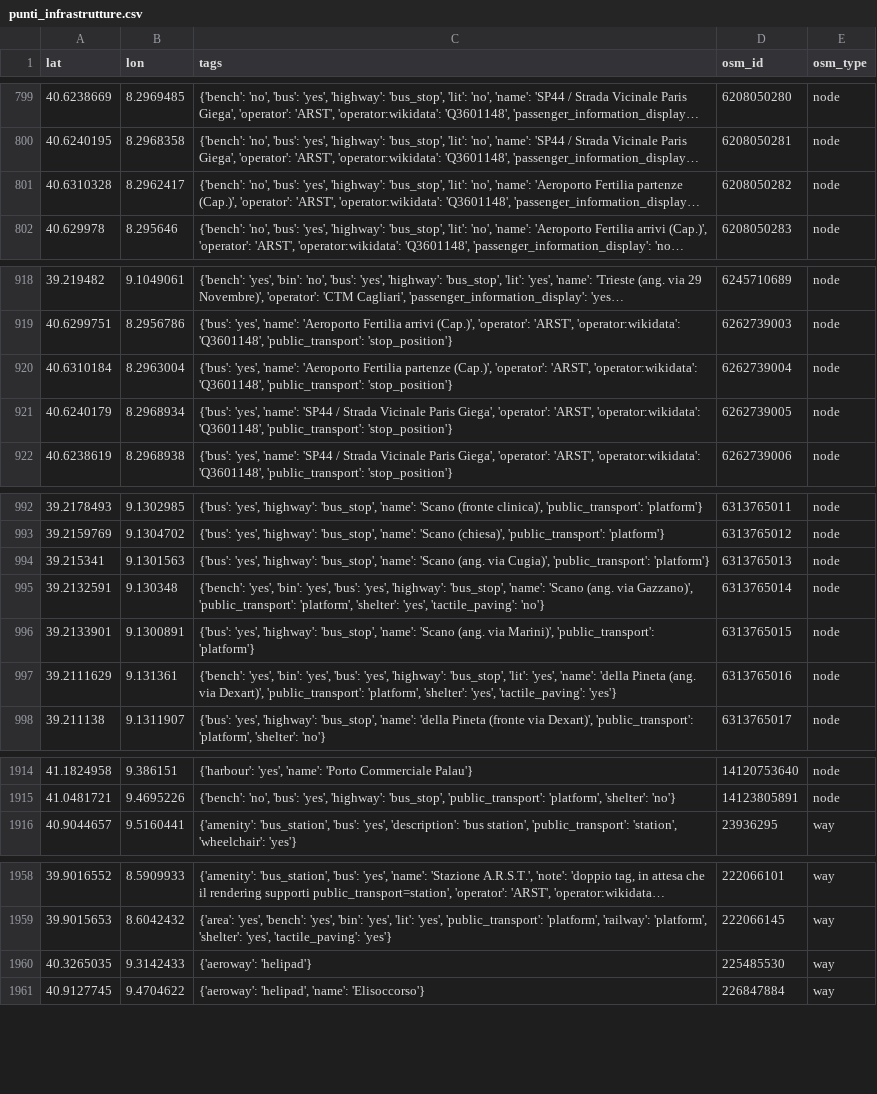
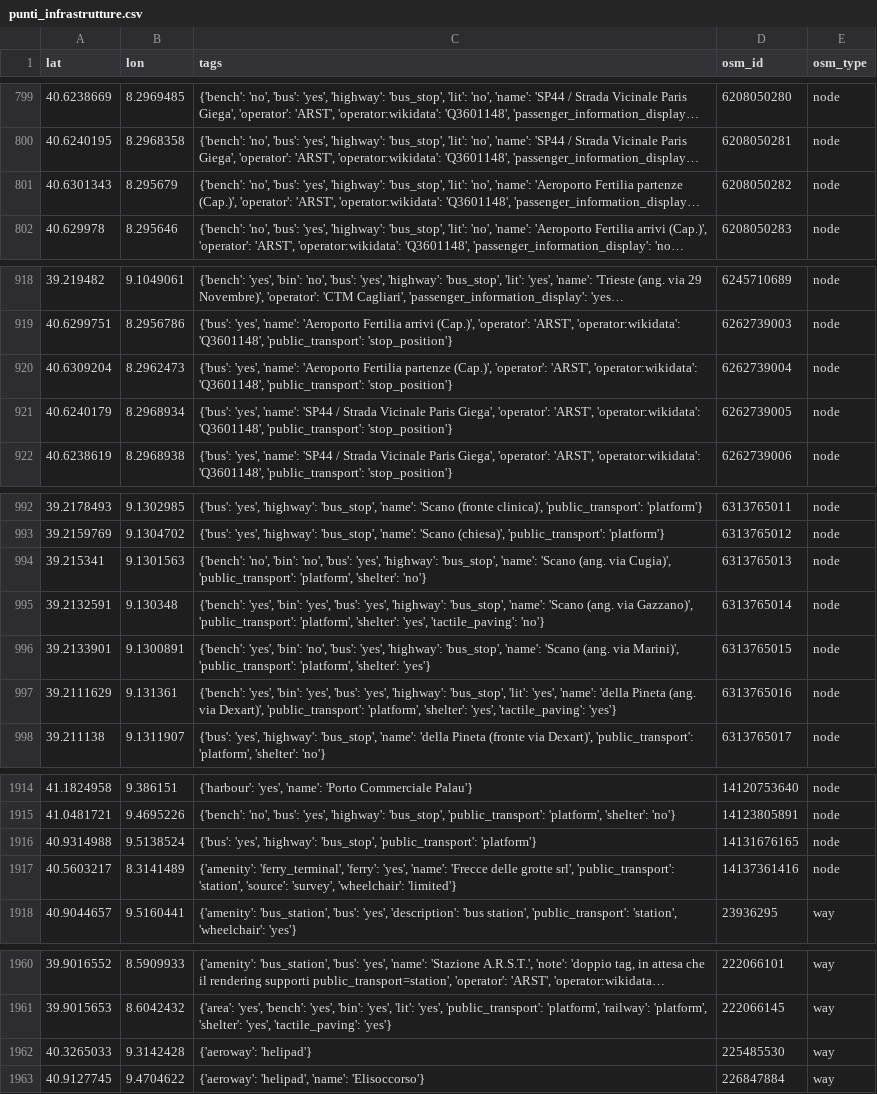
Before and after one commit to AlessandroCravidi/sardegna-overtourism-aida26, a CSV file: data/indicatore_attrattivita/output_attrattivita/punti_infrastrutture.csv, drawn as a sheet; only a part is shown, gaps mark what is left out; long unchanged cells end in …; addresses are those after the commit; the diff names each change by its address in the sheet, - before the commit and + after, or states it on an @@ line.

```diff
--- a/data/indicatore_attrattivita/output_attrattivita/punti_infrastrutture.csv
+++ b/data/indicatore_attrattivita/output_attrattivita/punti_infrastrutture.csv
-A801 (lat): 40.6310328
+A801 (lat): 40.6301343
-B801 (lon): 8.2962417
+B801 (lon): 8.295679
-A920 (lat): 40.6310184
+A920 (lat): 40.6309204
-B920 (lon): 8.2963004
+B920 (lon): 8.2962473
-C994 (tags): {'bus': 'yes', 'highway': 'bus_stop', 'name': 'Scano (ang. via Cugia)', 'public_transport': 'platform'}
+C994 (tags): {'bench': 'no', 'bin': 'no', 'bus': 'yes', 'highway': 'bus_stop', 'name': 'Scano (ang. via Cugia)', 'public_transport': 'platform', 'shelter': 'no'}
-C996 (tags): {'bus': 'yes', 'highway': 'bus_stop', 'name': 'Scano (ang. via Marini)', 'public_transport': 'platform'}
+C996 (tags): {'bench': 'yes', 'bin': 'no', 'bus': 'yes', 'highway': 'bus_stop', 'name': 'Scano (ang. via Marini)', 'public_transport': 'platform', 'shelter': 'yes'}
+row 1916: 40.9314988 | 9.5138524 | {'bus': 'yes', 'highway': 'bus_stop', 'public_transport': 'platform'} | 14131676165 | node
+row 1917: 40.5603217 | 8.3141489 | {'amenity': 'ferry_terminal', 'ferry': 'yes', 'name': 'Frecce delle grotte srl', 'public_transport': 'station', 'source': 'survey', 'wheelchair': 'limited'} | 14137361416 | node
-A1962 (lat): 40.3265035
+A1962 (lat): 40.3265033
-B1962 (lon): 9.3142433
+B1962 (lon): 9.3142428
```
Also changed, not shown: data/indicatore_attrattivita/output_attrattivita/osm_per_comune.csv, data/indicatore_attrattivita/output_attrattivita/punti_infrastrutture_allocati.csv, 33 other files.
